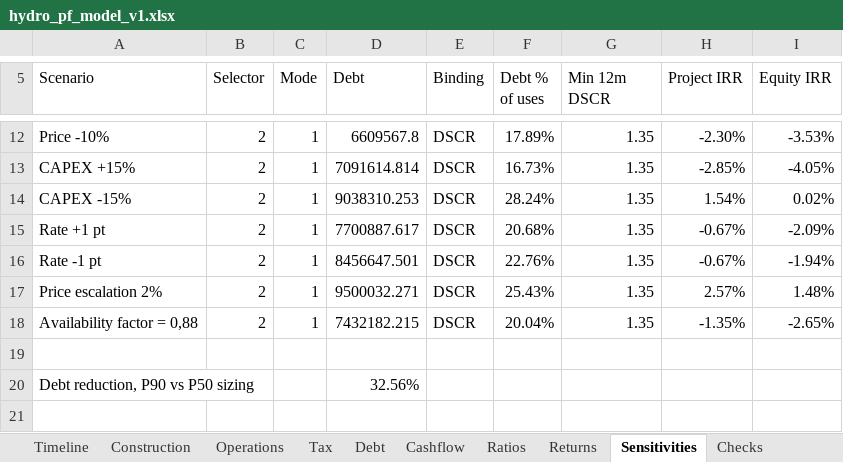
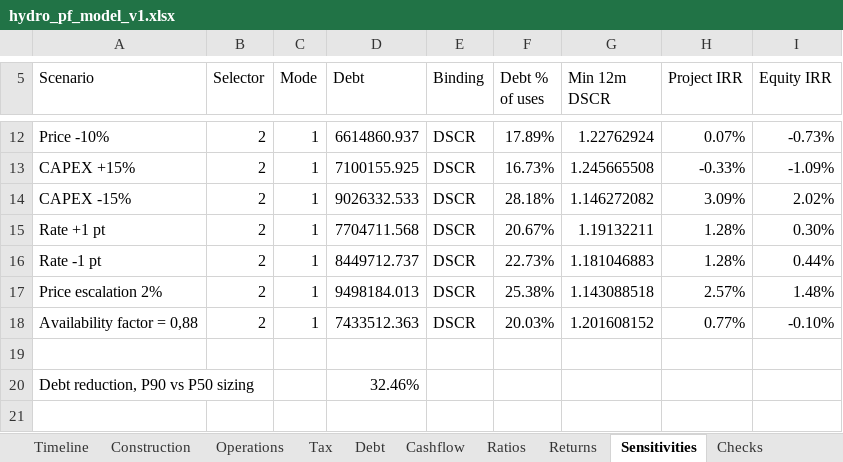
Before and after one commit to IgnacioFunesDeluigi/hydro-project-finance, an Excel workbook: model/hydro_pf_model_v1.xlsx, sheet Sensitivities, drawn as a sheet; only a part is shown, gaps mark what is left out; values as stored, in another font and other column widths than the file's, no borders; the diff covers the shown part only; the diff names each change by its address in the sheet, - before the commit and + after, or states it on an @@ line.

Commit message:
Step 3.0: interest-only dry semesters, debt floor, post-contract price, LCOE and required tariff; D25-D28

```diff
--- a/model/hydro_pf_model_v1.xlsx (sheet Sensitivities)
+++ b/model/hydro_pf_model_v1.xlsx (sheet Sensitivities)
-D12 (Debt): 6609567.8
+D12 (Debt): 6614860.937
-G12 (Min 12m DSCR): 1.35
+G12 (Min 12m DSCR): 1.22762924
-H12 (Project IRR): -2.30%
+H12 (Project IRR): 0.07%
-I12 (Equity IRR): -3.53%
+I12 (Equity IRR): -0.73%
-D13 (Debt): 7091614.814
+D13 (Debt): 7100155.925
-G13 (Min 12m DSCR): 1.35
+G13 (Min 12m DSCR): 1.245665508
-H13 (Project IRR): -2.85%
+H13 (Project IRR): -0.33%
-I13 (Equity IRR): -4.05%
+I13 (Equity IRR): -1.09%
-D14 (Debt): 9038310.253
+D14 (Debt): 9026332.533
-F14 (Debt % of uses): 28.24%
+F14 (Debt % of uses): 28.18%
-G14 (Min 12m DSCR): 1.35
+G14 (Min 12m DSCR): 1.146272082
-H14 (Project IRR): 1.54%
+H14 (Project IRR): 3.09%
-I14 (Equity IRR): 0.02%
+I14 (Equity IRR): 2.02%
-D15 (Debt): 7700887.617
+D15 (Debt): 7704711.568
-F15 (Debt % of uses): 20.68%
+F15 (Debt % of uses): 20.67%
-G15 (Min 12m DSCR): 1.35
+G15 (Min 12m DSCR): 1.19132211
-H15:H16 (Project IRR): -0.67%
+H15:H16 (Project IRR): 1.28%
-I15 (Equity IRR): -2.09%
+I15 (Equity IRR): 0.30%
-D16 (Debt): 8456647.501
+D16 (Debt): 8449712.737
-F16 (Debt % of uses): 22.76%
+F16 (Debt % of uses): 22.73%
-G16 (Min 12m DSCR): 1.35
+G16 (Min 12m DSCR): 1.181046883
-I16 (Equity IRR): -1.94%
+I16 (Equity IRR): 0.44%
-D17 (Debt): 9500032.271
+D17 (Debt): 9498184.013
-F17 (Debt % of uses): 25.43%
+F17 (Debt % of uses): 25.38%
-G17 (Min 12m DSCR): 1.35
+G17 (Min 12m DSCR): 1.143088518
-D18 (Debt): 7432182.215
+D18 (Debt): 7433512.363
-F18 (Debt % of uses): 20.04%
+F18 (Debt % of uses): 20.03%
-G18 (Min 12m DSCR): 1.35
+G18 (Min 12m DSCR): 1.201608152
-H18 (Project IRR): -1.35%
+H18 (Project IRR): 0.77%
-I18 (Equity IRR): -2.65%
+I18 (Equity IRR): -0.10%
-D20 (Debt): 32.56%
+D20 (Debt): 32.46%
+row 21: (empty)
```
Also changed, not shown: 25 added rows, 30 edited cells and merged cells elsewhere in this sheet, sheet Returns, sheet Debt, sheet Tax, sheet Construction, sheet Cashflow, sheet Ratios, 3 more sheets, formulas that keep their value, 4 other files.
